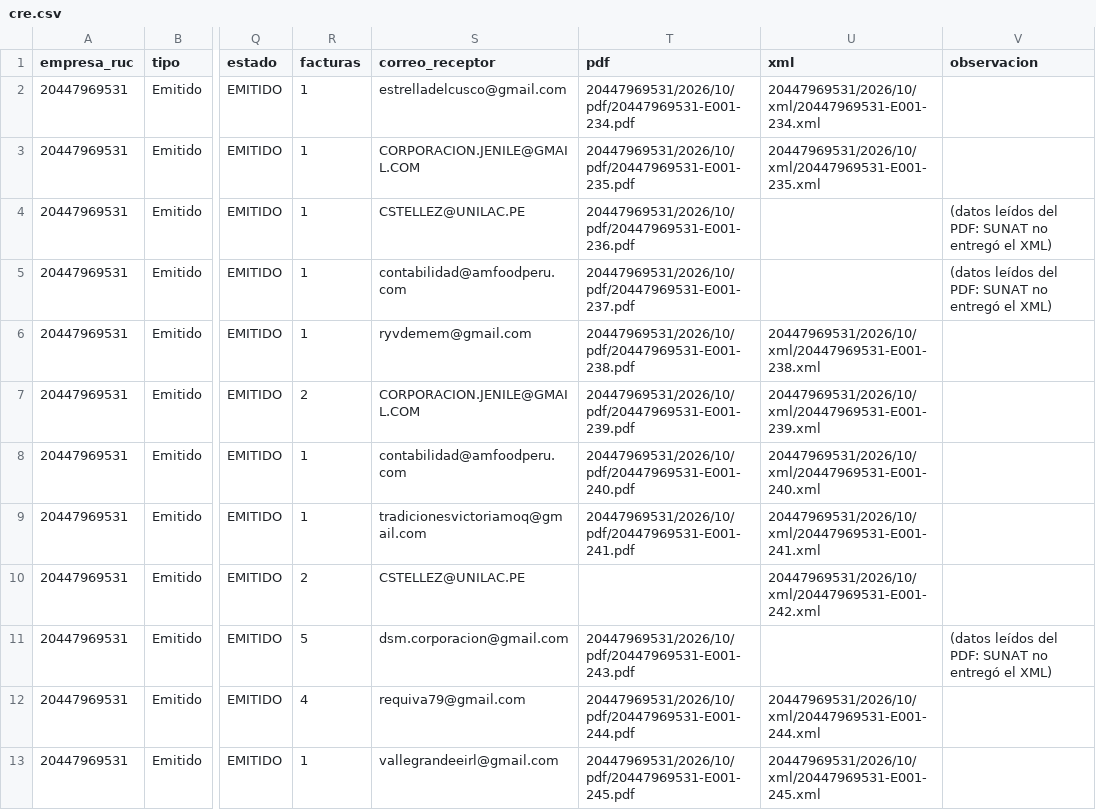
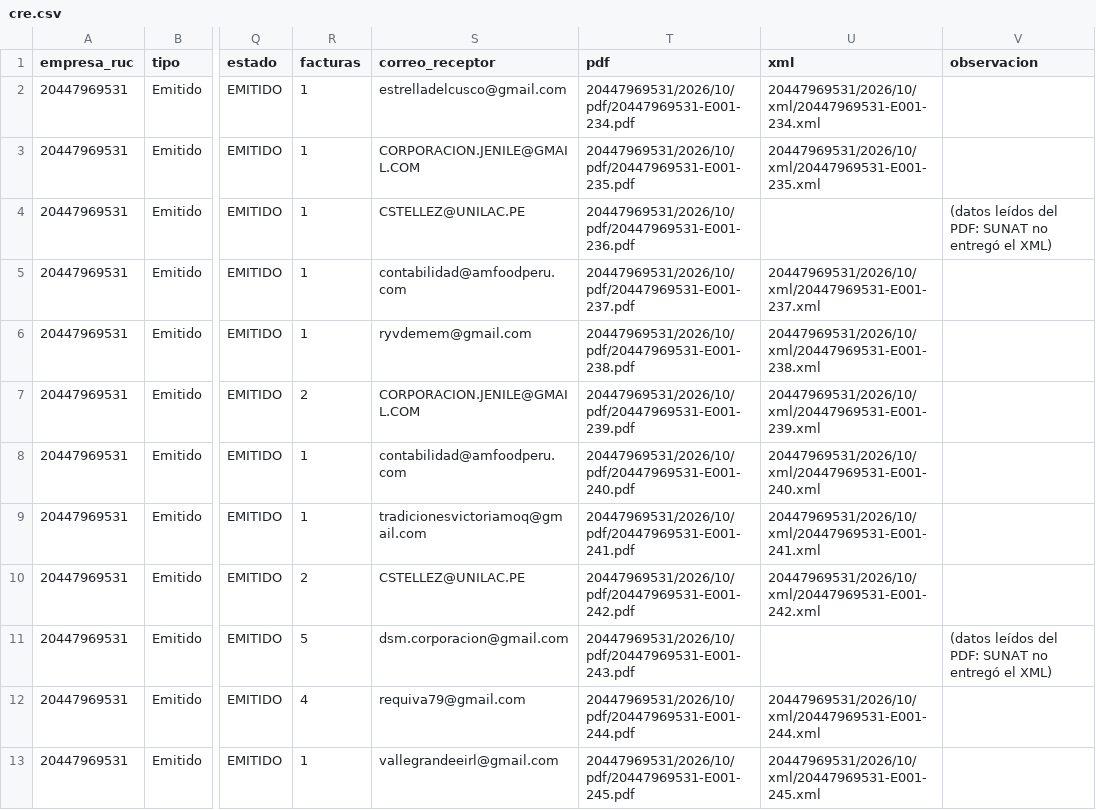
Before and after one commit to Aquivan/Claude, a CSV file: retenciones/datos/20447969531/2026/10/cre.csv, drawn as a sheet; only a part is shown, gaps mark what is left out; the diff names each change by its address in the sheet, - before the commit and + after, or states it on an @@ line.

```diff
--- a/retenciones/datos/20447969531/2026/10/cre.csv
+++ b/retenciones/datos/20447969531/2026/10/cre.csv
-U5 (xml): (empty)
+U5 (xml): 20447969531/2026/10/xml/20447969531-E001-237.xml
-V5 (observacion): (datos leídos del PDF: SUNAT no entregó el XML)
+V5 (observacion): (empty)
-T10 (pdf): (empty)
+T10 (pdf): 20447969531/2026/10/pdf/20447969531-E001-242.pdf
```
Also changed, not shown: retenciones/datos/20447969531/2026/10/detalle.csv, 3 other files.
